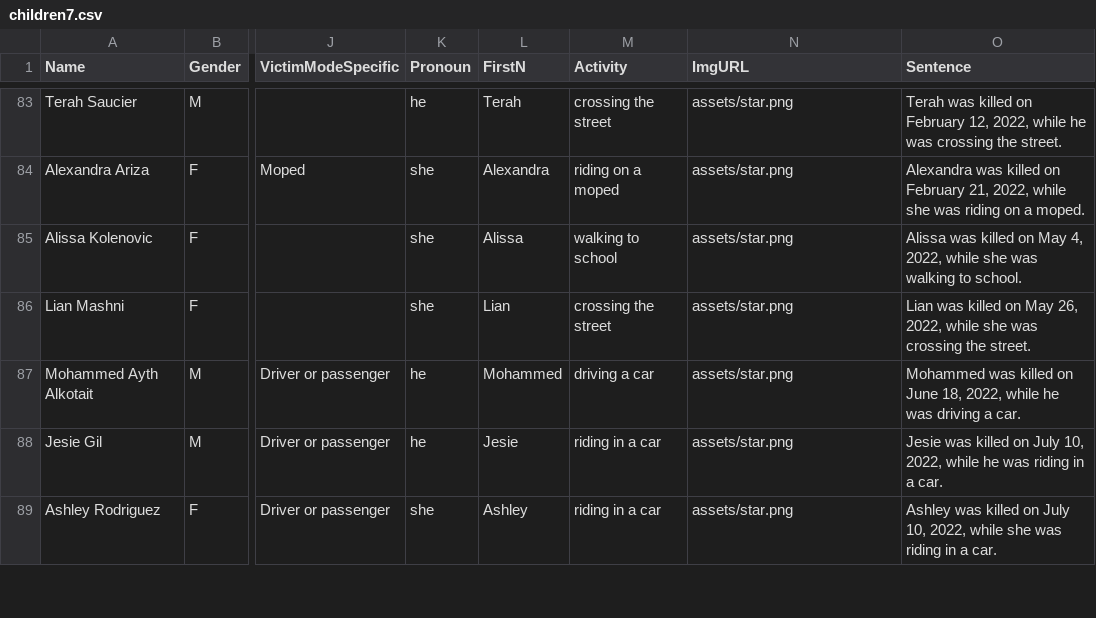
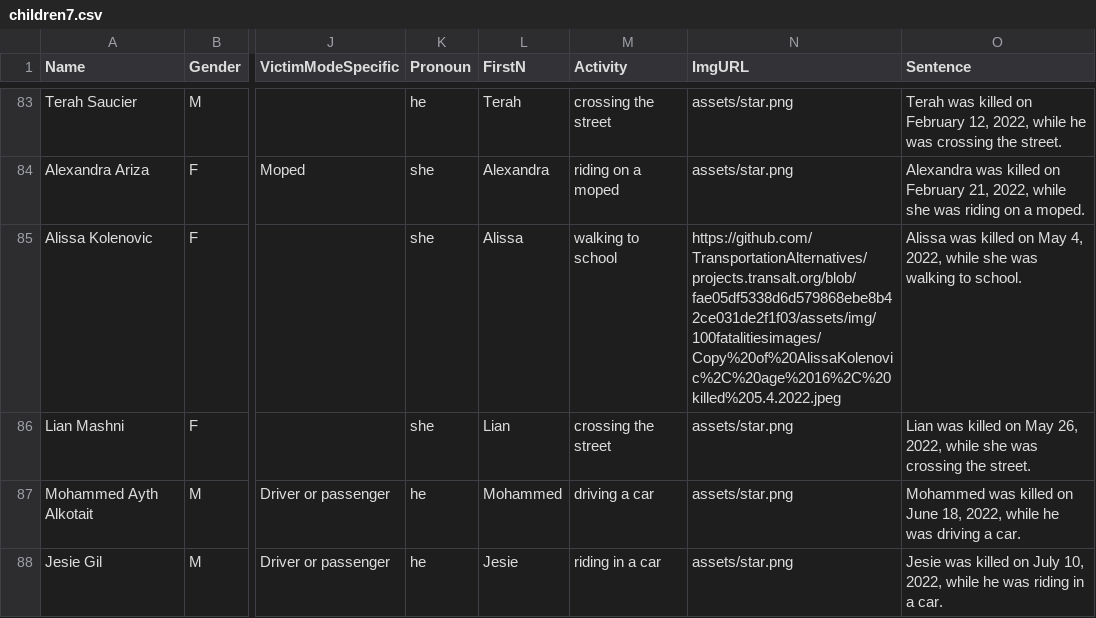
Before and after one commit to TransportationAlternatives/projects.transalt.org, a CSV file: _data/children7.csv, drawn as a sheet; only a part is shown, gaps mark what is left out; the shorter side is filled out with more unchanged rows; the diff covers the shown part only; the diff names each change by its address in the sheet, - before the commit and + after, or states it on an @@ line.

Commit message:
adding photos

```diff
--- a/_data/children7.csv
+++ b/_data/children7.csv
-N85 (ImgURL): assets/star.png
+N85 (ImgURL): https://github.com/TransportationAlternatives/projects.transalt.org/blob/fae05df5338d6d579868ebe8b42ce031de2f1f03/assets/img/100fatalitiesimages/Copy%20of%20AlissaKolenovic%2C%20age%2016%2C%20killed%205.4.2022.jpeg
```
Also changed, not shown: 4 edited cells elsewhere in this file.
